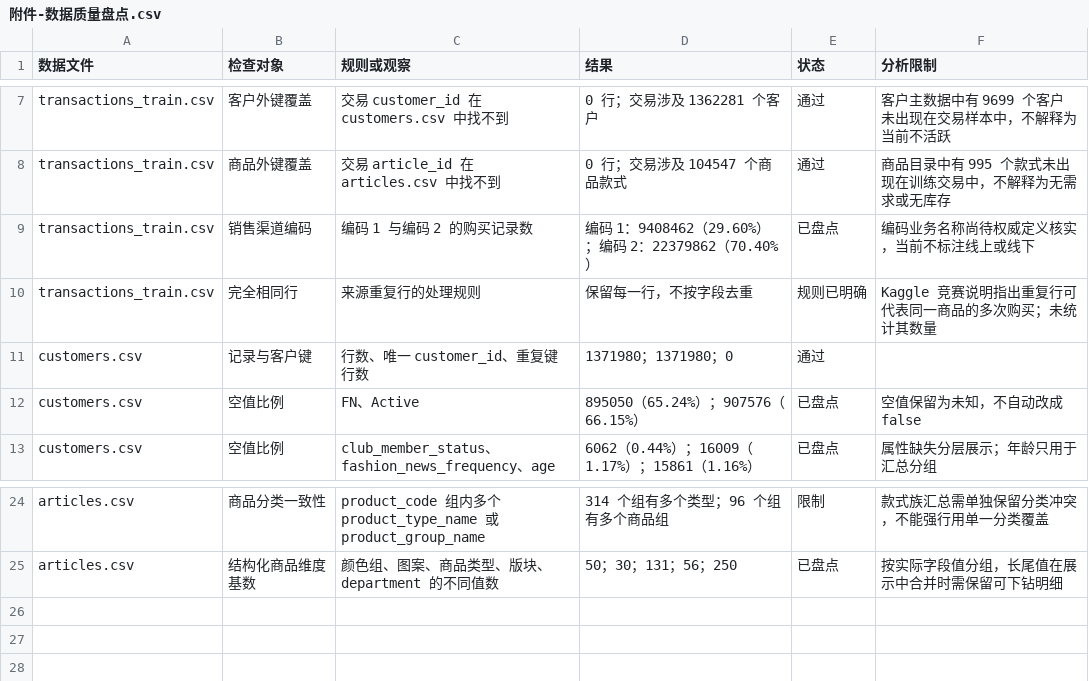
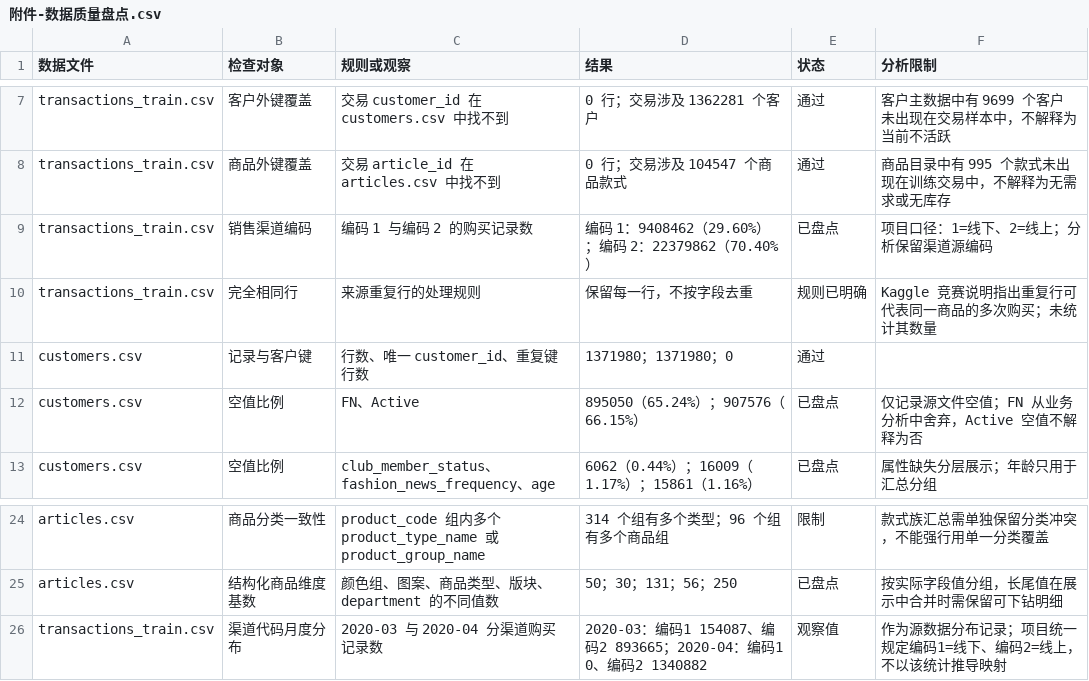
Before and after one commit to SongYunq/industry-data-warehouse, a CSV file: docs/附件-数据质量盘点.csv, drawn as a sheet; only a part is shown, gaps mark what is left out.

```diff
--- a/docs/附件-数据质量盘点.csv
+++ b/docs/附件-数据质量盘点.csv
@@ -8,6 +8,6 @@ transactions_train.csv,客户外键覆盖,交易 customer_id 在 customers.csv
 transactions_train.csv,商品外键覆盖,交易 article_id 在 articles.csv 中找不到,0 行；交易涉及 104547 个商品款式,通过,商品目录中有 995 个款式未出现在训练交易中，不解释为无需求或无库存
-transactions_train.csv,销售渠道编码,编码 1 与编码 2 的购买记录数,编码 1：9408462（29.60%）；编码 2：22379862（70.40%）,已盘点,编码业务名称尚待权威定义核实，当前不标注线上或线下
+transactions_train.csv,销售渠道编码,编码 1 与编码 2 的购买记录数,编码 1：9408462（29.60%）；编码 2：22379862（70.40%）,已盘点,项目口径：1=线下、2=线上；分析保留渠道源编码
 transactions_train.csv,完全相同行,来源重复行的处理规则,保留每一行，不按字段去重,规则已明确,Kaggle 竞赛说明指出重复行可代表同一商品的多次购买；未统计其数量
 customers.csv,记录与客户键,行数、唯一 customer_id、重复键行数,1371980；1371980；0,通过,
-customers.csv,空值比例,FN、Active,895050（65.24%）；907576（66.15%）,已盘点,空值保留为未知，不自动改成 false
+customers.csv,空值比例,FN、Active,895050（65.24%）；907576（66.15%）,已盘点,仅记录源文件空值；FN 从业务分析中舍弃，Active 空值不解释为否
 customers.csv,空值比例,club_member_status、fashion_news_frequency、age,6062（0.44%）；16009（1.17%）；15861（1.16%）,已盘点,属性缺失分层展示；年龄只用于汇总分组
@@ -25 +25,2 @@ articles.csv,商品分类一致性,product_code 组内多个 product_type_name
 articles.csv,结构化商品维度基数,颜色组、图案、商品类型、版块、department 的不同值数,50；30；131；56；250,已盘点,按实际字段值分组，长尾值在展示中合并时需保留可下钻明细
+transactions_train.csv,渠道代码月度分布,2020-03 与 2020-04 分渠道购买记录数,2020-03：编码1 154087、编码2 893665；2020-04：编码1 0、编码2 1340882,观察值,作为源数据分布记录；项目统一规定编码1=线下、编码2=线上，不以该统计推导映射
```
Also changed, not shown: 19 other files.
